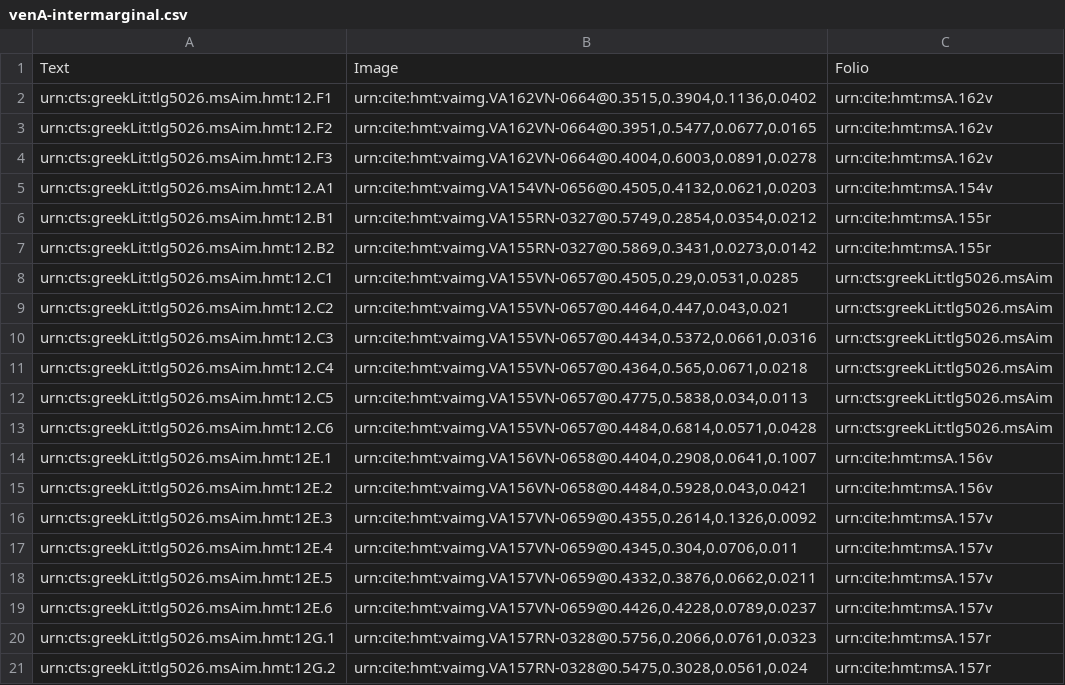
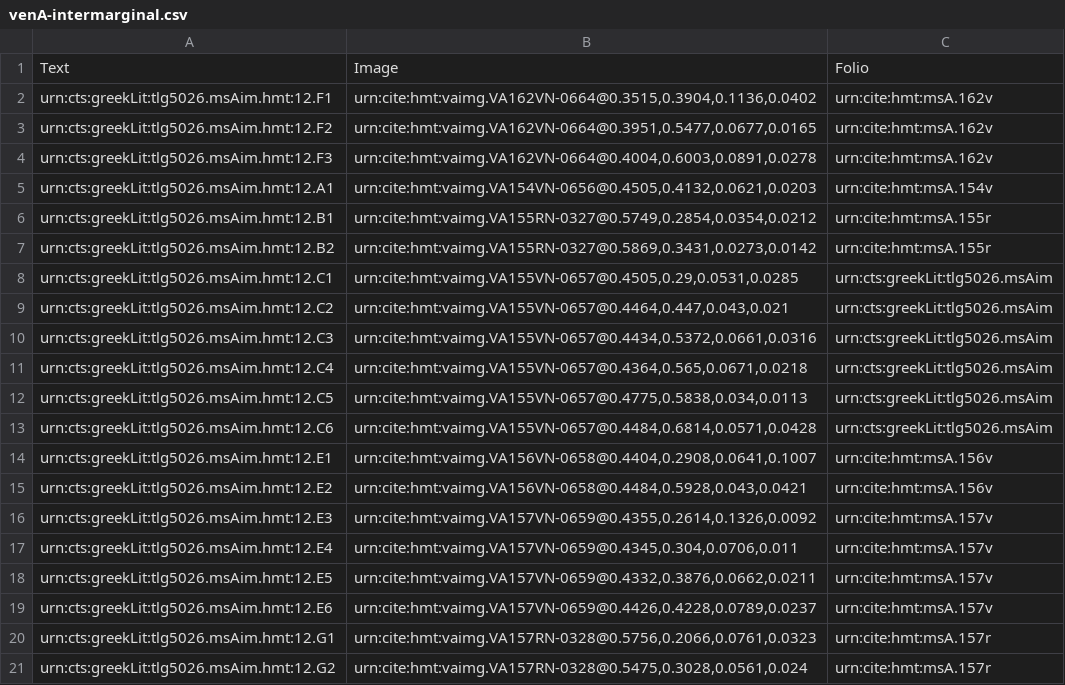
Before and after one commit to hmteditors/alums1, a CSV file: hmt-12/collections/venA-intermarginal.csv, drawn as a sheet.

Commit message:
Update venA-intermarginal.csv
fixed misformatted urns

```diff
--- a/hmt-12/collections/venA-intermarginal.csv
+++ b/hmt-12/collections/venA-intermarginal.csv
@@ -13,9 +13,9 @@ urn:cts:greekLit:tlg5026.msAim.hmt:12.C5,"urn:cite:hmt:vaimg.VA155VN-0657@0.4775
 urn:cts:greekLit:tlg5026.msAim.hmt:12.C6,"urn:cite:hmt:vaimg.VA155VN-0657@0.4484,0.6814,0.0571,0.0428",urn:cts:greekLit:tlg5026.msAim
-urn:cts:greekLit:tlg5026.msAim.hmt:12E.1,"urn:cite:hmt:vaimg.VA156VN-0658@0.4404,0.2908,0.0641,0.1007",urn:cite:hmt:msA.156v
-urn:cts:greekLit:tlg5026.msAim.hmt:12E.2,"urn:cite:hmt:vaimg.VA156VN-0658@0.4484,0.5928,0.043,0.0421",urn:cite:hmt:msA.156v
-urn:cts:greekLit:tlg5026.msAim.hmt:12E.3,"urn:cite:hmt:vaimg.VA157VN-0659@0.4355,0.2614,0.1326,0.0092",urn:cite:hmt:msA.157v
-urn:cts:greekLit:tlg5026.msAim.hmt:12E.4,"urn:cite:hmt:vaimg.VA157VN-0659@0.4345,0.304,0.0706,0.011",urn:cite:hmt:msA.157v
-urn:cts:greekLit:tlg5026.msAim.hmt:12E.5,"urn:cite:hmt:vaimg.VA157VN-0659@0.4332,0.3876,0.0662,0.0211",urn:cite:hmt:msA.157v
-urn:cts:greekLit:tlg5026.msAim.hmt:12E.6,"urn:cite:hmt:vaimg.VA157VN-0659@0.4426,0.4228,0.0789,0.0237",urn:cite:hmt:msA.157v
-urn:cts:greekLit:tlg5026.msAim.hmt:12G.1,"urn:cite:hmt:vaimg.VA157RN-0328@0.5756,0.2066,0.0761,0.0323",urn:cite:hmt:msA.157r
-urn:cts:greekLit:tlg5026.msAim.hmt:12G.2,"urn:cite:hmt:vaimg.VA157RN-0328@0.5475,0.3028,0.0561,0.024",urn:cite:hmt:msA.157r
+urn:cts:greekLit:tlg5026.msAim.hmt:12.E1,"urn:cite:hmt:vaimg.VA156VN-0658@0.4404,0.2908,0.0641,0.1007",urn:cite:hmt:msA.156v
+urn:cts:greekLit:tlg5026.msAim.hmt:12.E2,"urn:cite:hmt:vaimg.VA156VN-0658@0.4484,0.5928,0.043,0.0421",urn:cite:hmt:msA.156v
+urn:cts:greekLit:tlg5026.msAim.hmt:12.E3,"urn:cite:hmt:vaimg.VA157VN-0659@0.4355,0.2614,0.1326,0.0092",urn:cite:hmt:msA.157v
+urn:cts:greekLit:tlg5026.msAim.hmt:12.E4,"urn:cite:hmt:vaimg.VA157VN-0659@0.4345,0.304,0.0706,0.011",urn:cite:hmt:msA.157v
+urn:cts:greekLit:tlg5026.msAim.hmt:12.E5,"urn:cite:hmt:vaimg.VA157VN-0659@0.4332,0.3876,0.0662,0.0211",urn:cite:hmt:msA.157v
+urn:cts:greekLit:tlg5026.msAim.hmt:12.E6,"urn:cite:hmt:vaimg.VA157VN-0659@0.4426,0.4228,0.0789,0.0237",urn:cite:hmt:msA.157v
+urn:cts:greekLit:tlg5026.msAim.hmt:12.G1,"urn:cite:hmt:vaimg.VA157RN-0328@0.5756,0.2066,0.0761,0.0323",urn:cite:hmt:msA.157r
+urn:cts:greekLit:tlg5026.msAim.hmt:12.G2,"urn:cite:hmt:vaimg.VA157RN-0328@0.5475,0.3028,0.0561,0.024",urn:cite:hmt:msA.157r
```
